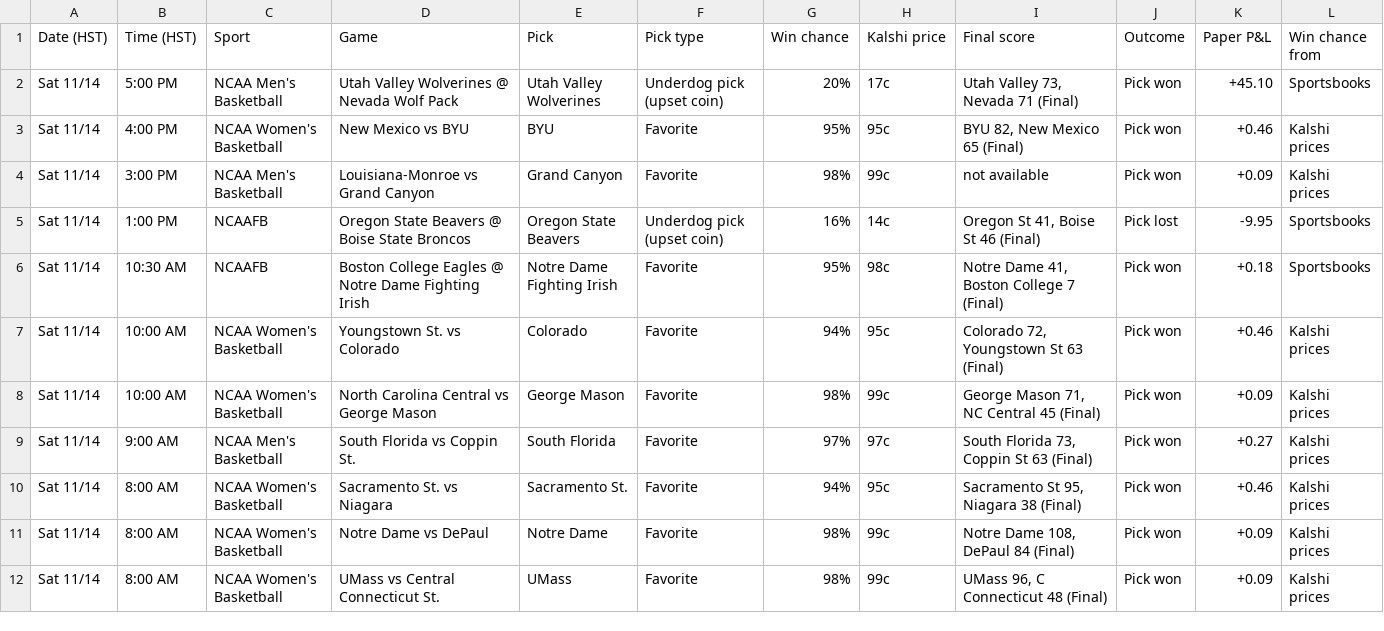
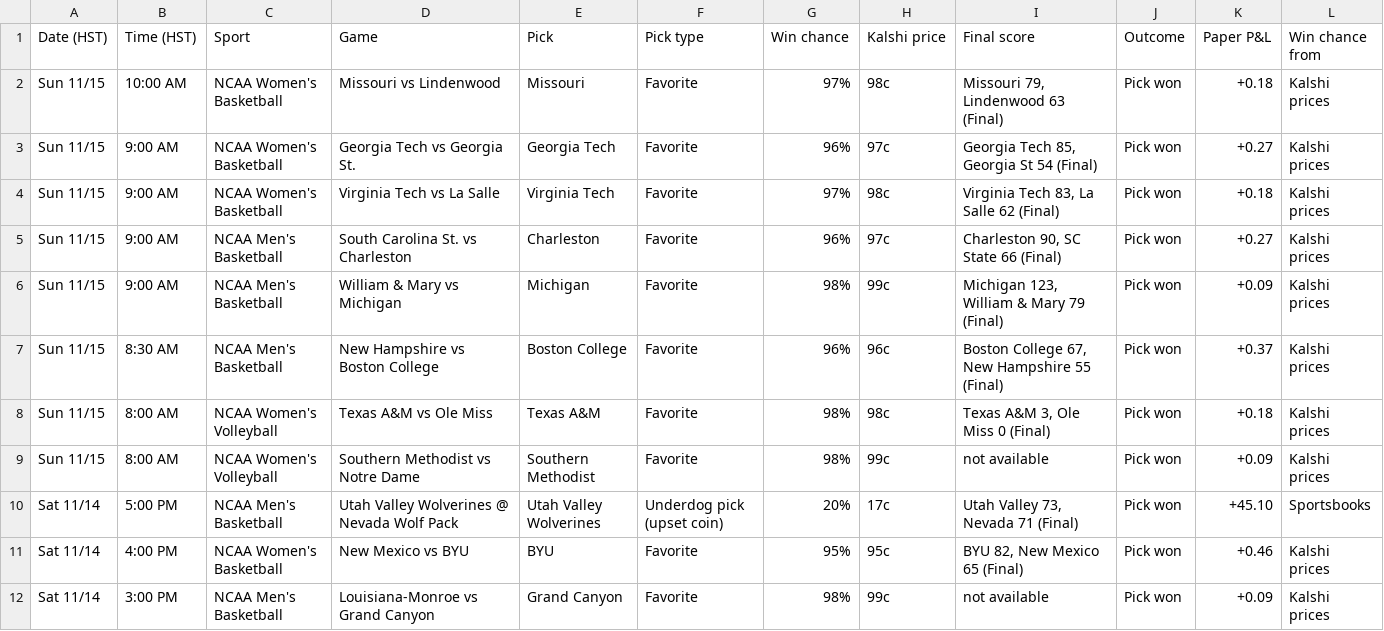
Before and after one commit to Seed808/kalshi-bot, a CSV file: docs/history.csv, drawn as a sheet; only a part is shown; the shorter side is filled out with more unchanged rows.

```diff
--- a/docs/history.csv
+++ b/docs/history.csv
@@ -1,2 +1,10 @@
 Date (HST),Time (HST),Sport,Game,Pick,Pick type,Win chance,Kalshi price,Final score,Outcome,Paper P&L,Win chance from
+Sun 11/15,10:00 AM,NCAA Women's Basketball,Missouri vs Lindenwood,Missouri,Favorite,97%,98c,"Missouri 79, Lindenwood 63 (Final)",Pick won,+0.18,Kalshi prices
+Sun 11/15,9:00 AM,NCAA Women's Basketball,Georgia Tech vs Georgia St.,Georgia Tech,Favorite,96%,97c,"Georgia Tech 85, Georgia St 54 (Final)",Pick won,+0.27,Kalshi prices
+Sun 11/15,9:00 AM,NCAA Women's Basketball,Virginia Tech vs La Salle,Virginia Tech,Favorite,97%,98c,"Virginia Tech 83, La Salle 62 (Final)",Pick won,+0.18,Kalshi prices
+Sun 11/15,9:00 AM,NCAA Men's Basketball,South Carolina St. vs Charleston,Charleston,Favorite,96%,97c,"Charleston 90, SC State 66 (Final)",Pick won,+0.27,Kalshi prices
+Sun 11/15,9:00 AM,NCAA Men's Basketball,William & Mary vs Michigan,Michigan,Favorite,98%,99c,"Michigan 123, William & Mary 79 (Final)",Pick won,+0.09,Kalshi prices
+Sun 11/15,8:30 AM,NCAA Men's Basketball,New Hampshire vs Boston College,Boston College,Favorite,96%,96c,"Boston College 67, New Hampshire 55 (Final)",Pick won,+0.37,Kalshi prices
+Sun 11/15,8:00 AM,NCAA Women's Volleyball,Texas A&M vs Ole Miss,Texas A&M,Favorite,98%,98c,"Texas A&M 3, Ole Miss 0 (Final)",Pick won,+0.18,Kalshi prices
+Sun 11/15,8:00 AM,NCAA Women's Volleyball,Southern Methodist vs Notre Dame,Southern Methodist,Favorite,98%,99c,not available,Pick won,+0.09,Kalshi prices
 Sat 11/14,5:00 PM,NCAA Men's Basketball,Utah Valley Wolverines @ Nevada Wolf Pack,Utah Valley Wolverines,Underdog pick (upset coin),20%,17c,"Utah Valley 73, Nevada 71 (Final)",Pick won,+45.10,Sportsbooks
```
Also changed, not shown: 7 other files.
